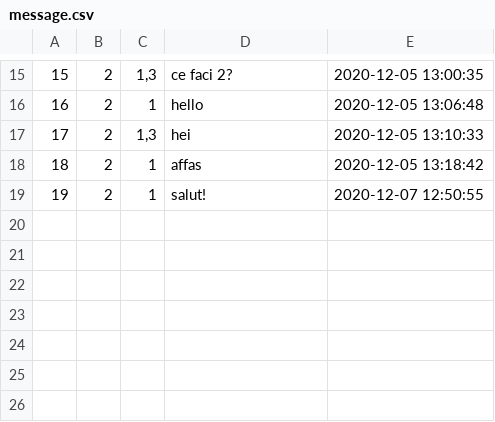
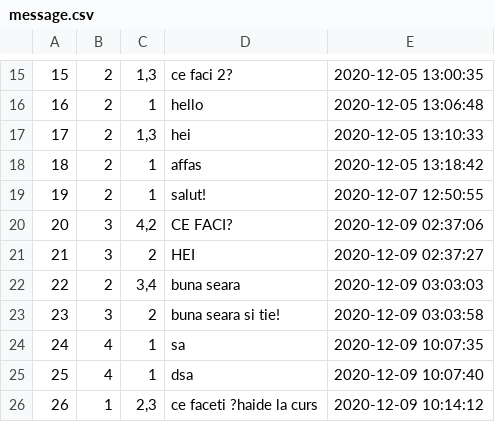
Before and after one commit to BreabanSergiu/BizBook, a CSV file: data/message.csv, drawn as a sheet; only a part is shown, gaps mark what is left out; the diff names each change by its address in the sheet, - before the commit and + after, or states it on an @@ line.

```diff
--- a/data/message.csv
+++ b/data/message.csv
+row 20: 20 | 3 | 4,2 | CE FACI? | 2020-12-09 02:37:06
+row 21: 21 | 3 | 2 | HEI | 2020-12-09 02:37:27
+row 22: 22 | 2 | 3,4 | buna seara | 2020-12-09 03:03:03
+row 23: 23 | 3 | 2 | buna seara si tie! | 2020-12-09 03:03:58
+row 24: 24 | 4 | 1 | sa | 2020-12-09 10:07:35
+row 25: 25 | 4 | 1 | dsa | 2020-12-09 10:07:40
+row 26: 26 | 1 | 2,3 | ce faceti ?haide la curs | 2020-12-09 10:14:12
```
Also changed, not shown: data/friendship.csv, 20 other files.
